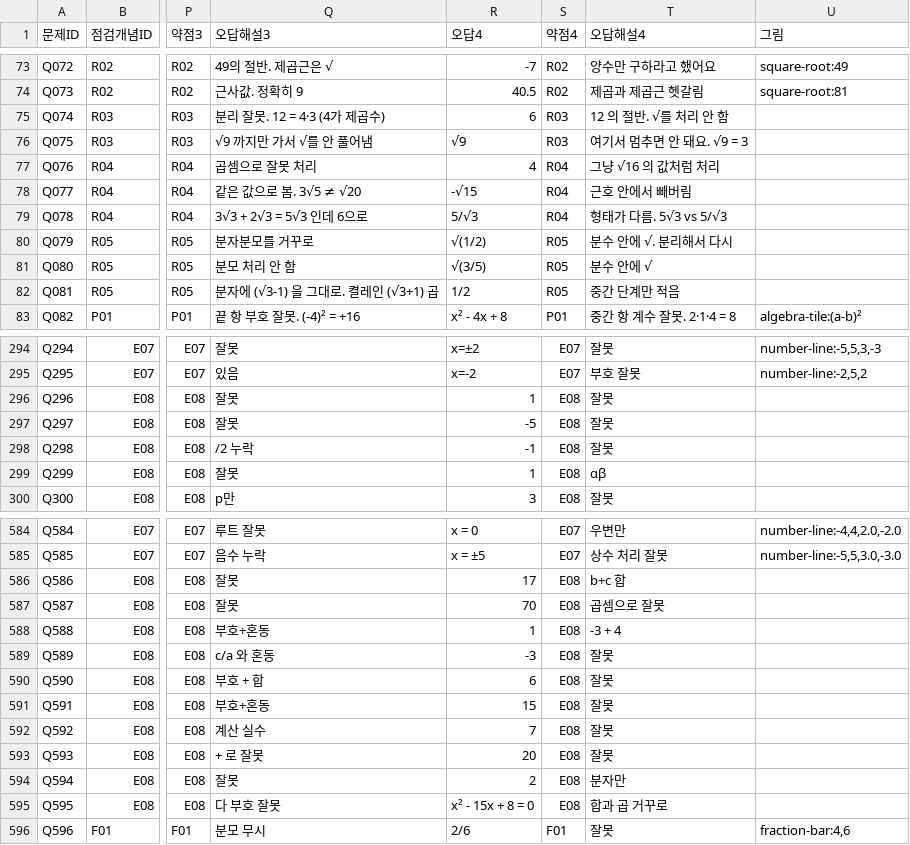
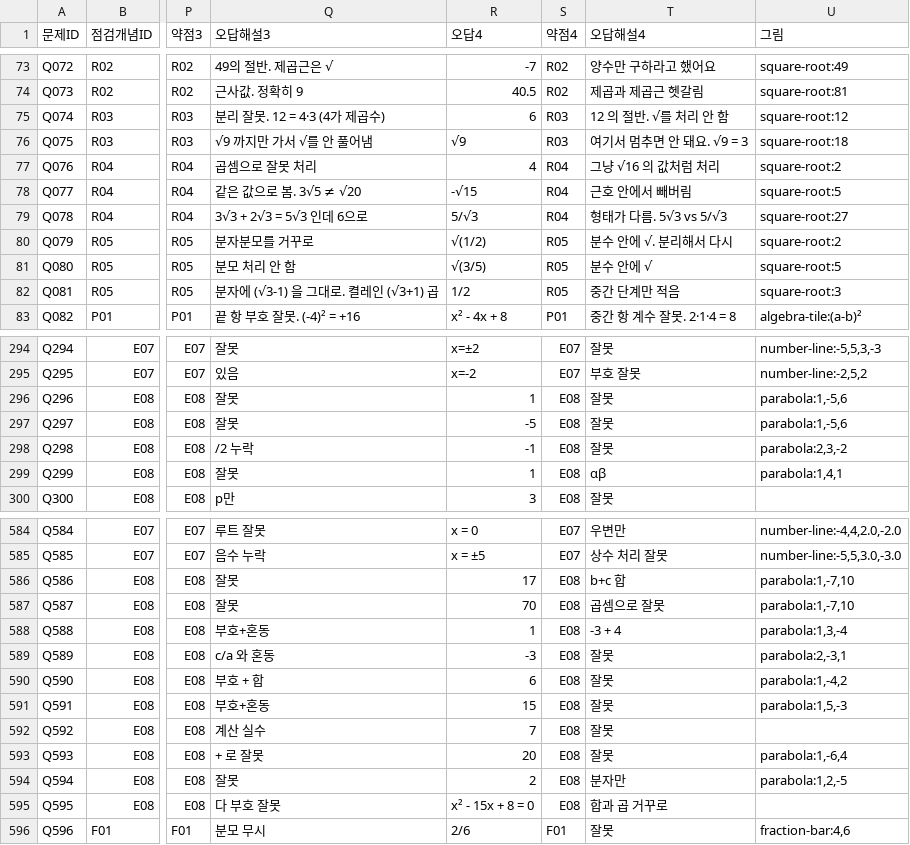
Before and after one commit to wataryu00-boop/math-diagnostic, a CSV file: problems.csv, drawn as a sheet; only a part is shown, gaps mark what is left out; the diff covers the shown part only; the diff names each change by its address in the sheet, - before the commit and + after, or states it on an @@ line.

```diff
--- a/problems.csv
+++ b/problems.csv
-U75 (그림): (empty)
+U75 (그림): square-root:12
-U76 (그림): (empty)
+U76 (그림): square-root:18
-U77 (그림): (empty)
+U77 (그림): square-root:2
-U78 (그림): (empty)
+U78 (그림): square-root:5
-U79 (그림): (empty)
+U79 (그림): square-root:27
-U80 (그림): (empty)
+U80 (그림): square-root:2
-U81 (그림): (empty)
+U81 (그림): square-root:5
-U82 (그림): (empty)
+U82 (그림): square-root:3
-U296:U297 (그림): (empty)
+U296:U297 (그림): parabola:1,-5,6
-U298 (그림): (empty)
+U298 (그림): parabola:2,3,-2
-U299 (그림): (empty)
+U299 (그림): parabola:1,4,1
-U586:U587 (그림): (empty)
+U586:U587 (그림): parabola:1,-7,10
-U588 (그림): (empty)
+U588 (그림): parabola:1,3,-4
-U589 (그림): (empty)
+U589 (그림): parabola:2,-3,1
-U590 (그림): (empty)
+U590 (그림): parabola:1,-4,2
-U591 (그림): (empty)
+U591 (그림): parabola:1,5,-3
-U593 (그림): (empty)
+U593 (그림): parabola:1,-6,4
-U594 (그림): (empty)
+U594 (그림): parabola:1,2,-5
```
Also changed, not shown: 59 edited cells elsewhere in this file, 1 other file.
